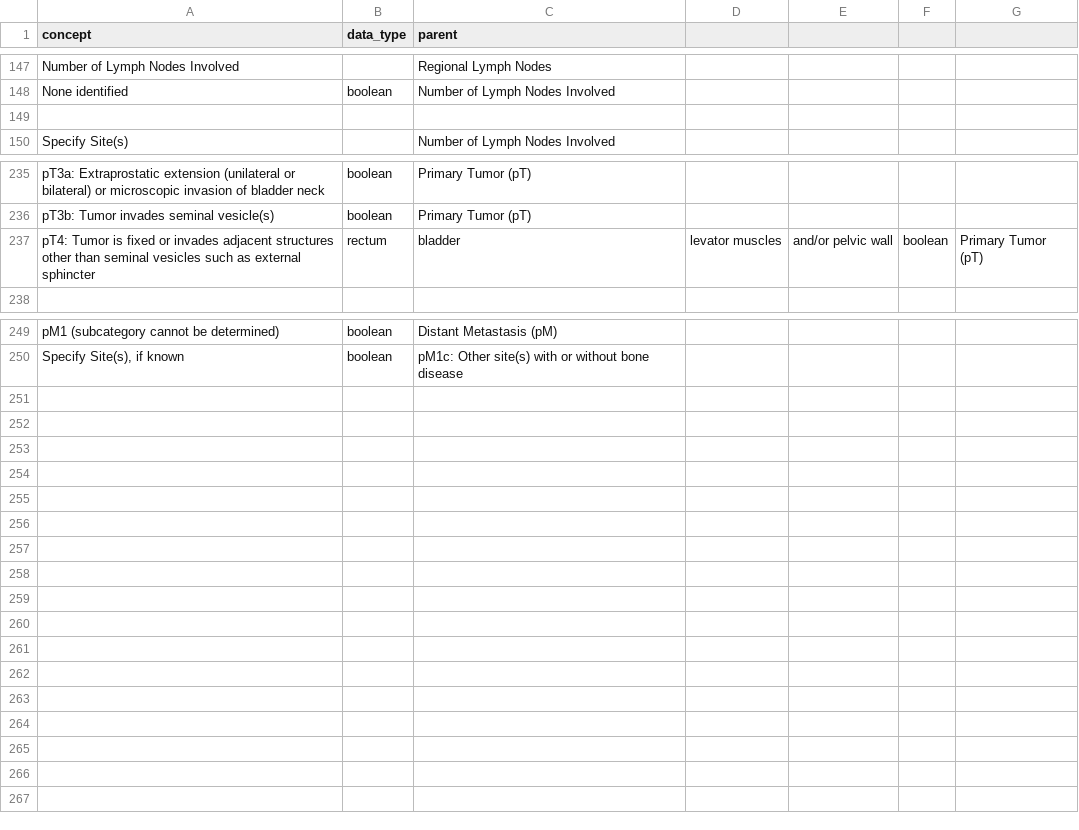
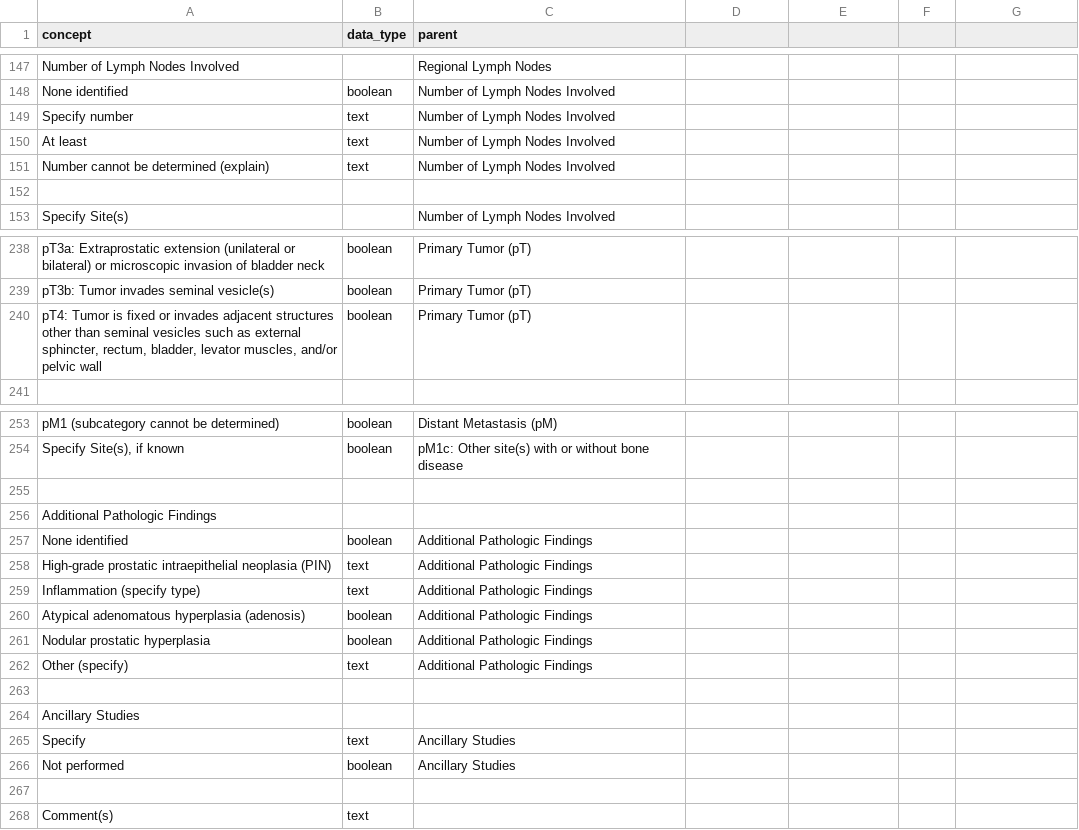
Before and after one commit to cornish/pathology-nlp, a CSV file: sql/prostate_concepts.csv, drawn as a sheet; only a part is shown, gaps mark what is left out; removed rows and columns are numbered as before the commit, all else as after; the diff covers the shown part only; the diff names each change by its address in the sheet, - before the commit and + after, or states it on an @@ line.

```diff
--- a/sql/prostate_concepts.csv
+++ b/sql/prostate_concepts.csv
+row 149: Specify number | text | Number of Lymph Nodes Involved
+row 150: At least | text | Number of Lymph Nodes Involved
+row 151: Number cannot be determined (explain) | text | Number of Lymph Nodes Involved
-row 237: pT4: Tumor is fixed or invades adjacent structures other than seminal vesicles such as external sphincter | rectum | bladder | levator muscles | and/or pelvic wall | boolean | Primary Tumor (pT)
+row 240: pT4: Tumor is fixed or invades adjacent structures other than seminal vesicles such as external sphincter, rectum, bladder, levator muscles, and/or pelvic wall | boolean | Primary Tumor (pT)
+row 255: (empty)
+row 256: Additional Pathologic Findings
+row 257: None identified | boolean | Additional Pathologic Findings
+row 258: High-grade prostatic intraepithelial neoplasia (PIN) | text | Additional Pathologic Findings
+row 259: Inflammation (specify type) | text | Additional Pathologic Findings
+row 260: Atypical adenomatous hyperplasia (adenosis) | boolean | Additional Pathologic Findings
+row 261: Nodular prostatic hyperplasia | boolean | Additional Pathologic Findings
+row 262: Other (specify) | text | Additional Pathologic Findings
+row 263: (empty)
+row 264: Ancillary Studies
+row 265: Specify | text | Ancillary Studies
+row 266: Not performed | boolean | Ancillary Studies
+row 267: (empty)
+row 268: Comment(s) | text
```
Also changed, not shown: 1 added row elsewhere in this file, sql/bladder_concepts.csv.
